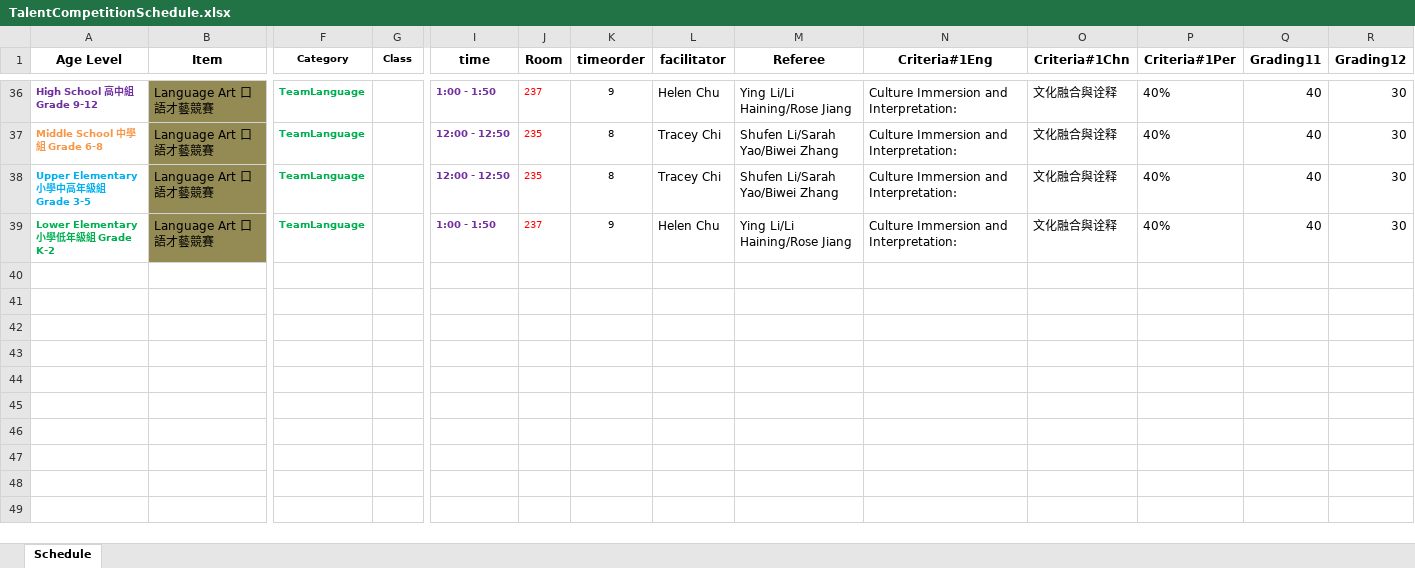
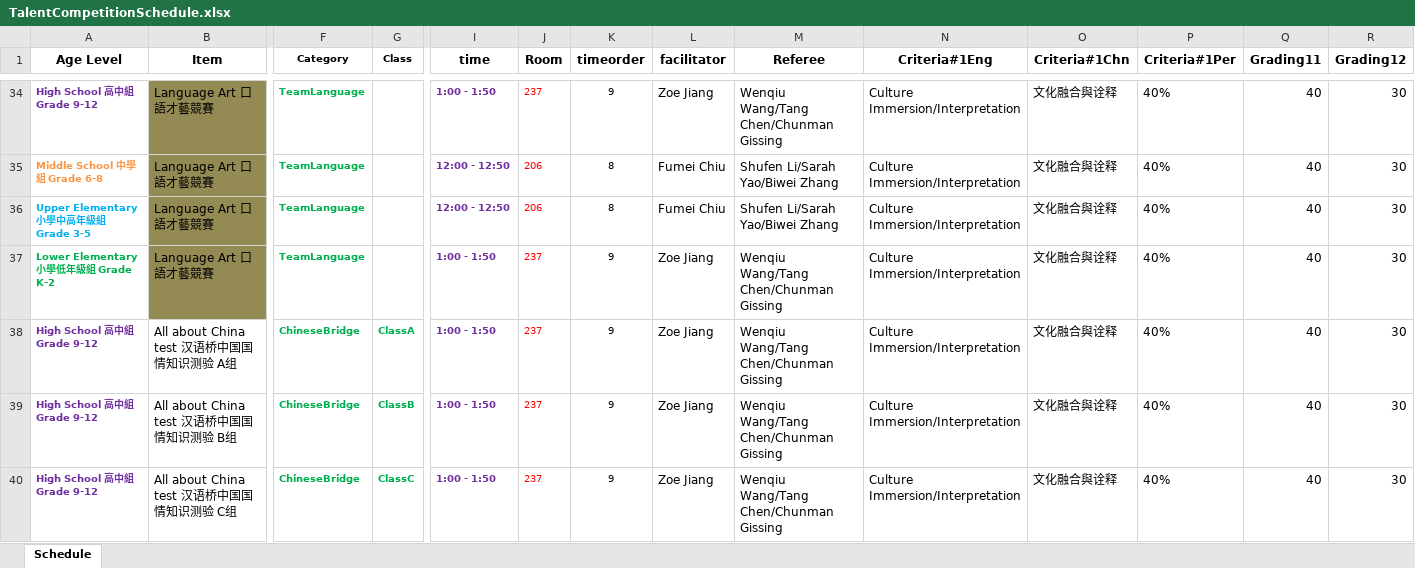
Before and after one commit to LittlemastersIT/CE, an Excel workbook: Data/Report/2019/TalentCompetitionSchedule.xlsx, sheet Schedule, drawn as a sheet; only a part is shown, gaps mark what is left out; values as stored, in another font and other column widths than the file's, no borders; addresses are those after the commit; rows hold the shown columns only; the diff covers the shown part only; the diff names each change by its address in the sheet, - before the commit and + after, or states it on an @@ line.

```diff
--- a/Data/Report/2019/TalentCompetitionSchedule.xlsx (sheet Schedule)
+++ b/Data/Report/2019/TalentCompetitionSchedule.xlsx (sheet Schedule)
-L34 (facilitator): Helen Chu
+L34 (facilitator): Zoe Jiang
-M34 (Referee): Ying Li/Li Haining/Rose Jiang
+M34 (Referee): Wenqiu Wang/Tang Chen/Chunman Gissing
-N34:N37 (Criteria#1Eng): Culture Immersion and Interpretation:
+N34:N37 (Criteria#1Eng): Culture Immersion/Interpretation
-J35:J36 (Room): 235
+J35:J36 (Room): 206
-L35:L36 (facilitator): Tracey Chi
+L35:L36 (facilitator): Fumei Chiu
-L37 (facilitator): Helen Chu
+L37 (facilitator): Zoe Jiang
-M37 (Referee): Ying Li/Li Haining/Rose Jiang
+M37 (Referee): Wenqiu Wang/Tang Chen/Chunman Gissing
+row 38: High School 高中組 Grade 9-12 | All about China test 汉语桥中国国情知识测验 A组 | ChineseBridge | ClassA | 1:00 - 1:50 | 237 | 9 | Zoe Jiang | Wenqiu Wang/Tang Chen/Chunman Gissing | Culture Immersion/Interpretation | 文化融合與诠释 | 40% | 40 | 30
+row 39: High School 高中組 Grade 9-12 | All about China test 汉语桥中国国情知识测验 B组 | ChineseBridge | ClassB | 1:00 - 1:50 | 237 | 9 | Zoe Jiang | Wenqiu Wang/Tang Chen/Chunman Gissing | Culture Immersion/Interpretation | 文化融合與诠释 | 40% | 40 | 30
+row 40: High School 高中組 Grade 9-12 | All about China test 汉语桥中国国情知识测验 C组 | ChineseBridge | ClassC | 1:00 - 1:50 | 237 | 9 | Zoe Jiang | Wenqiu Wang/Tang Chen/Chunman Gissing | Culture Immersion/Interpretation | 文化融合與诠释 | 40% | 40 | 30
```
Also changed, not shown: 2 removed rows, 180 edited cells and cell formats elsewhere in this sheet, formulas that keep their value, 7 other files.
